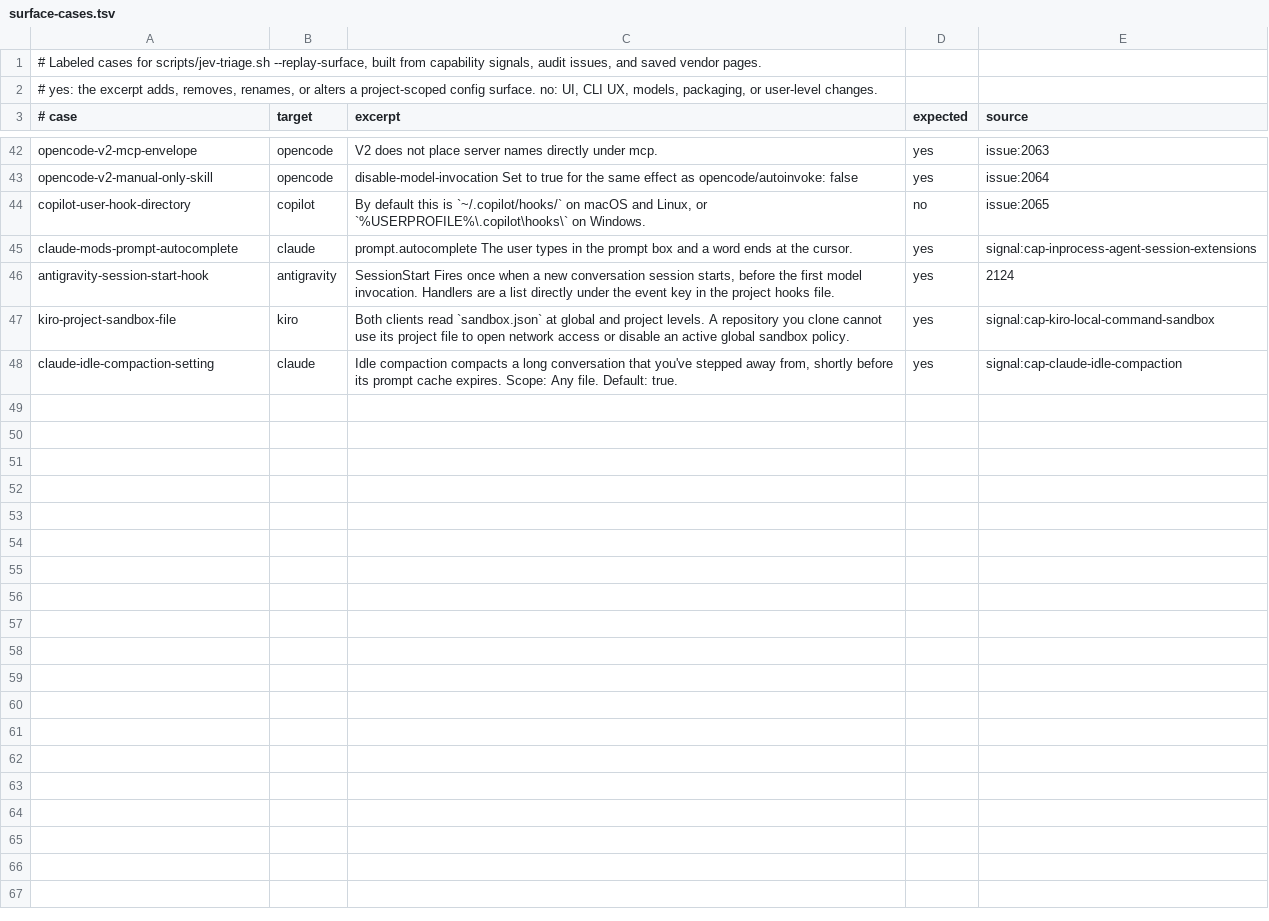
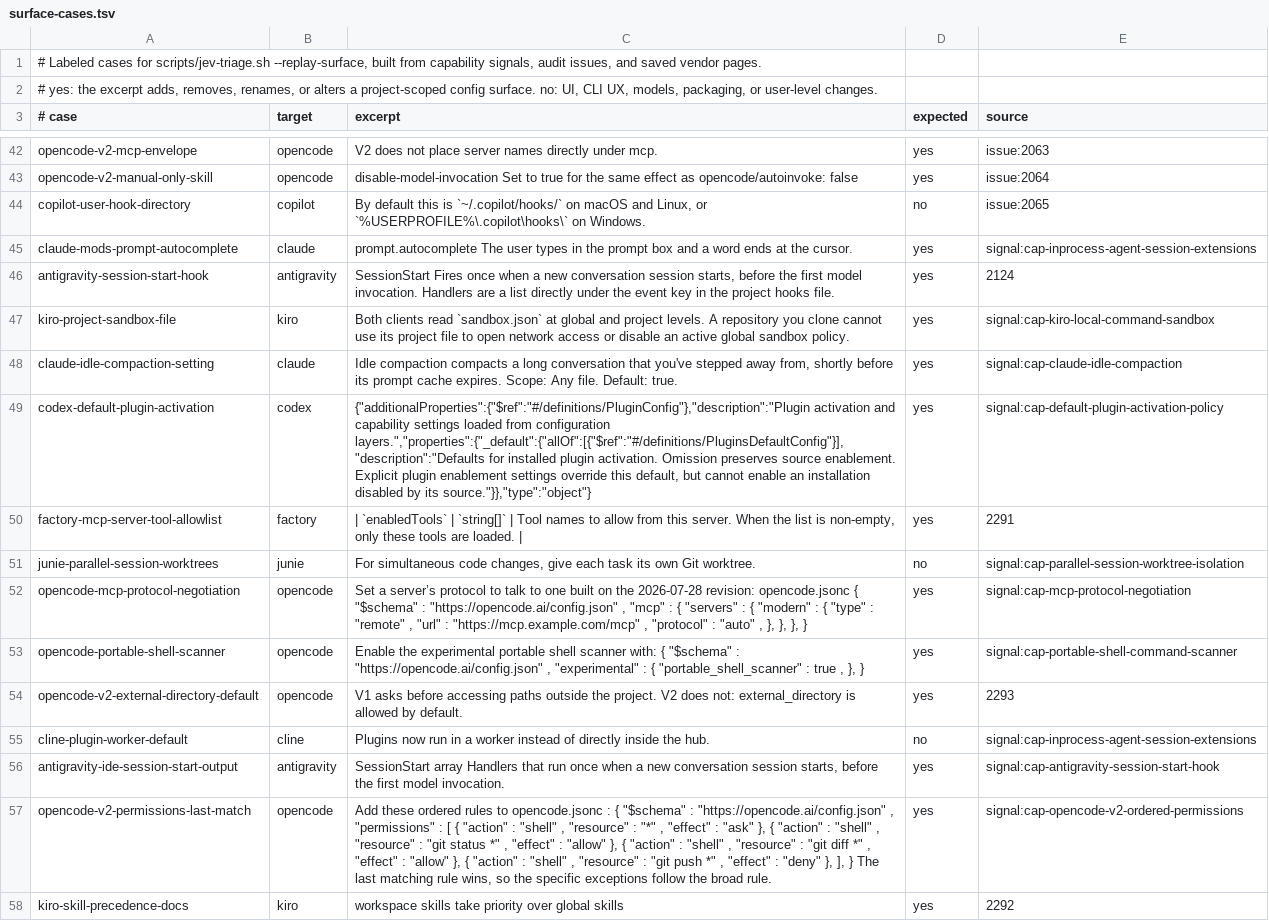
Before and after one commit to Chemaclass/agnostic-ai, a TSV file: scripts/target-audit/surface-cases.tsv, drawn as a sheet; only a part is shown, gaps mark what is left out; the diff names each change by its address in the sheet, - before the commit and + after, or states it on an @@ line.

Commit message:
chore(target-audit): refresh vendor records
Related to #2290

```diff
--- a/scripts/target-audit/surface-cases.tsv
+++ b/scripts/target-audit/surface-cases.tsv
+row 49: codex-default-plugin-activation | codex | {"additionalProperties":{"$ref":"#/definitions/PluginConfig"},"description":"Plugin activation and capability settings loaded from configuration layers.","properties":{"_default":{"allOf":[{"$ref":"#/definitions/PluginsDefaultConfig"}],"description":"Defaults for installed plugin activation. Omission preserves source enablement. Explicit plugin enablement settings override this default, but cannot enable an installation disabled by its source."}},"type":"object"} | yes | signal:cap-default-plugin-activation-policy
+row 50: factory-mcp-server-tool-allowlist | factory | | `enabledTools` | `string[]` | Tool names to allow from this server. When the list is non-empty, only these tools are loaded. | | yes | 2291
+row 51: junie-parallel-session-worktrees | junie | For simultaneous code changes, give each task its own Git worktree. | no | signal:cap-parallel-session-worktree-isolation
+row 52: opencode-mcp-protocol-negotiation | opencode | Set a server’s protocol to talk to one built on the 2026-07-28 revision: opencode.jsonc { "$schema" : "https://opencode.ai/config.json" , "mcp" : { "servers" : { "modern" : { "type" : "remote" , "url" : "https://mcp.example.com/mcp" , "protocol" : "auto" , }, }, }, } | yes | signal:cap-mcp-protocol-negotiation
+row 53: opencode-portable-shell-scanner | opencode | Enable the experimental portable shell scanner with: { "$schema" : "https://opencode.ai/config.json" , "experimental" : { "portable_shell_scanner" : true , }, } | yes | signal:cap-portable-shell-command-scanner
+row 54: opencode-v2-external-directory-default | opencode | V1 asks before accessing paths outside the project. V2 does not: external_directory is allowed by default. | yes | 2293
+row 55: cline-plugin-worker-default | cline | Plugins now run in a worker instead of directly inside the hub. | no | signal:cap-inprocess-agent-session-extensions
+row 56: antigravity-ide-session-start-output | antigravity | SessionStart array Handlers that run once when a new conversation session starts, before the first model invocation. | yes | signal:cap-antigravity-session-start-hook
+row 57: opencode-v2-permissions-last-match | opencode | Add these ordered rules to opencode.jsonc : { "$schema" : "https://opencode.ai/config.json" , "permissions" : [ { "action" : "shell" , "resource" : "*" , "effect" : "ask" }, { "action" : "shell" , "resource" : "git status *" , "effect" : "allow" }, { "action" : "shell" , "resource" : "git diff *" , "effect" : "allow" }, { "action" : "shell" , "resource" : "git push *" , "effect" : "deny" }, ], } The last matching rule wins, so the specific exceptions follow the broad rule. | yes | signal:cap-opencode-v2-ordered-permissions
+row 58: kiro-skill-precedence-docs | kiro | workspace skills take priority over global skills | yes | 2292
```
Also changed, not shown: scripts/target-audit/signals.tsv, scripts/target-audit/triage-cases.tsv, 2 other files.
